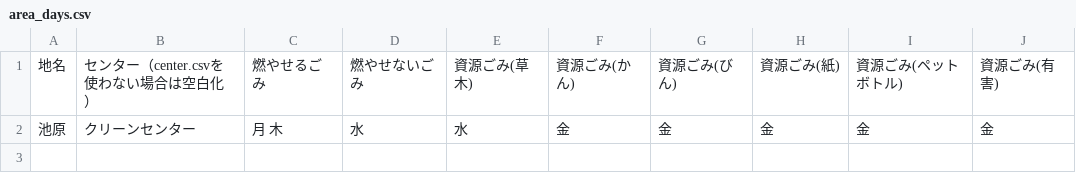
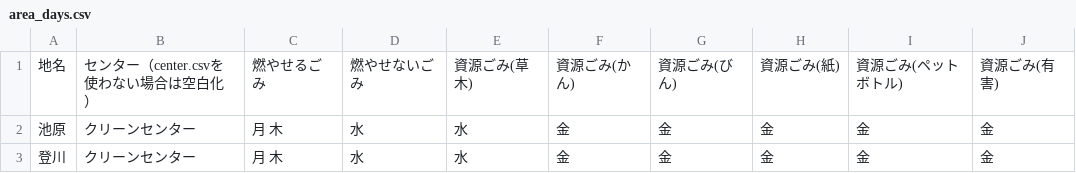
Before and after one commit to 5374-for-Okinawa/5374, a CSV file: data/area_days.csv, drawn as a sheet; the diff names each change by its address in the sheet, - before the commit and + after, or states it on an @@ line.

Commit message:
Update area_days.csv

```diff
--- a/data/area_days.csv
+++ b/data/area_days.csv
+row 3: 登川 | クリーンセンター | 月 木 | 水 | 水 | 金 | 金 | 金 | 金 | 金
```
